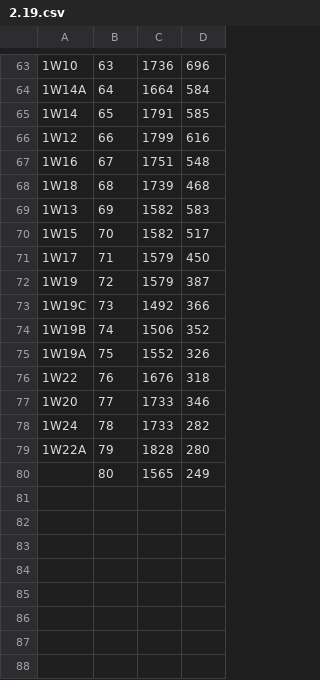
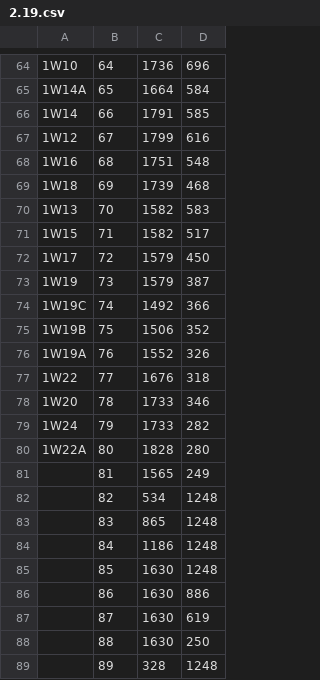
Before and after one commit to jfucci/PathPointerRPI, a CSV file: app/src/main/assets/Data/Nodes/2.19.csv, drawn as a sheet; only a part is shown, gaps mark what is left out; addresses are those after the commit; the diff covers the shown part only; the diff names each change by its address in the sheet, - before the commit and + after, or states it on an @@ line.

```diff
--- a/app/src/main/assets/Data/Nodes/2.19.csv
+++ b/app/src/main/assets/Data/Nodes/2.19.csv
-B64: 63
+B64: 64
-B65: 64
+B65: 65
-B66: 65
+B66: 66
-B67: 66
+B67: 67
-B68: 67
+B68: 68
-B69: 68
+B69: 69
-B70: 69
+B70: 70
-B71: 70
+B71: 71
-B72: 71
+B72: 72
-B73: 72
+B73: 73
-B74: 73
+B74: 74
-B75: 74
+B75: 75
-B76: 75
+B76: 76
-B77: 76
+B77: 77
-B78: 77
+B78: 78
-B79: 78
+B79: 79
-B80: 79
+B80: 80
-B81: 80
+B81: 81
+row 82:  | 82 | 534 | 1248
+row 83:  | 83 | 865 | 1248
+row 84:  | 84 | 1186 | 1248
+row 85:  | 85 | 1630 | 1248
+row 86:  | 86 | 1630 | 886
+row 87:  | 87 | 1630 | 619
+row 88:  | 88 | 1630 | 250
+row 89:  | 89 | 328 | 1248
```
Also changed, not shown: 4 added rows, 3 removed rows and 53 edited cells elsewhere in this file, 1 other file.
